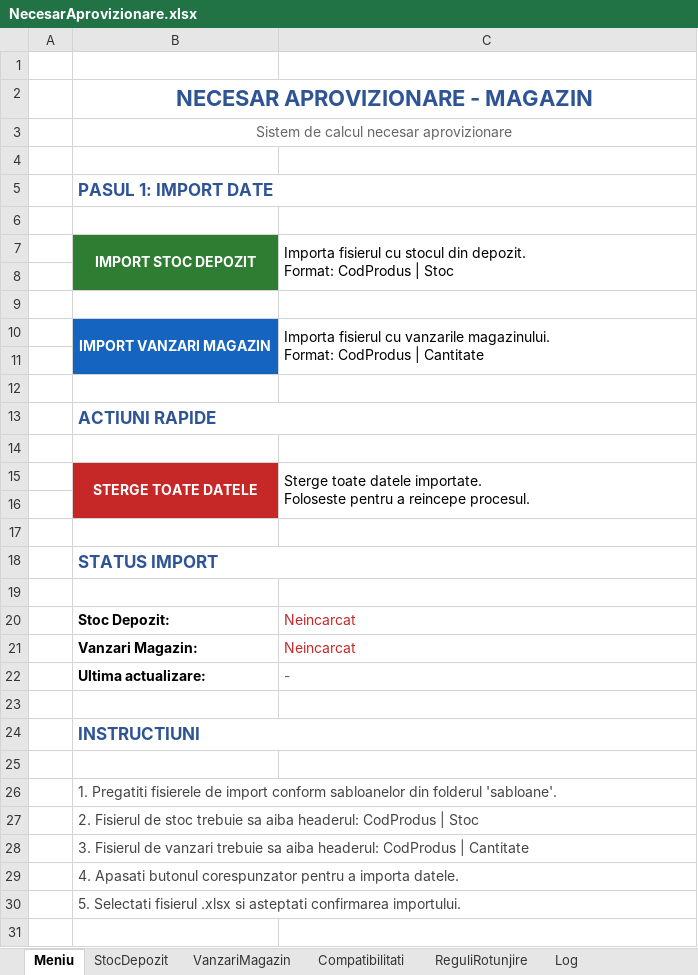
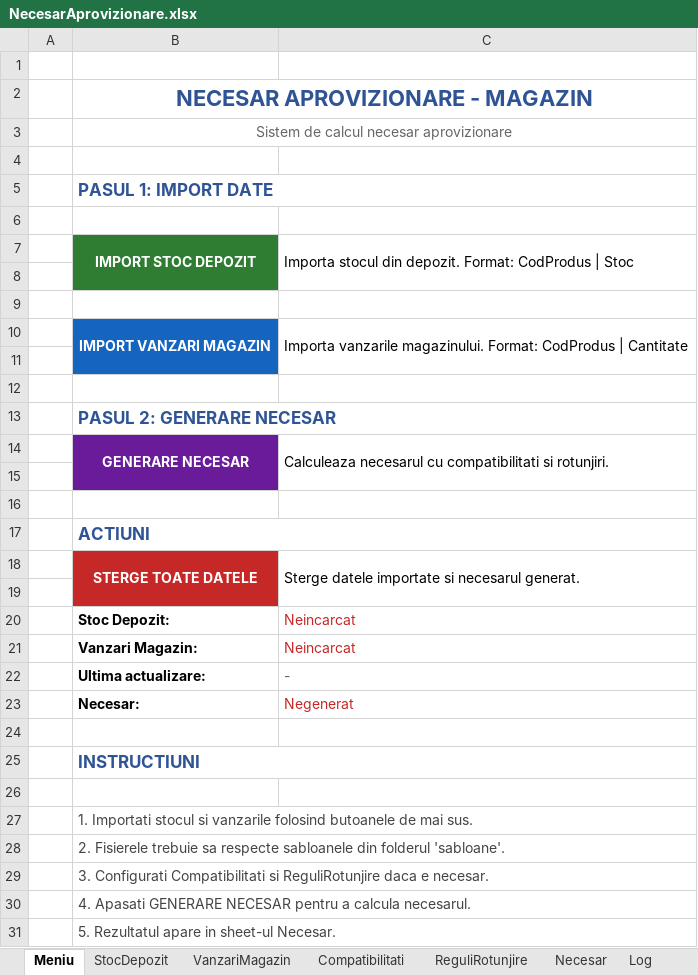
Before and after one commit to AlexPlamadiala/NecesarCehia, an Excel workbook: NecesarAprovizionare.xlsx, sheet Meniu, drawn as a sheet; values as stored, in another font and other column widths than the file's, no borders; removed rows and columns are numbered as before the commit, all else as after; ↵ is a line break in a cell; the diff names each change by its address in the sheet, - before the commit and + after, or states it on an @@ line.

```diff
--- a/NecesarAprovizionare.xlsx (sheet Meniu)
+++ b/NecesarAprovizionare.xlsx (sheet Meniu)
+sheet tab: Necesar
-C7: Importa fisierul cu stocul din…
+C7: Importa stocul din…
-C10: Importa fisierul cu vanzarile magazinului.…
+C10: Importa vanzarile magazinului.…
-B13: ACTIUNI RAPIDE
+B13: PASUL 2: GENERARE NECESAR
-row 14: (empty)
+row 14:  | GENERARE NECESAR | Calculeaza necesarul cu compatibilitati si rotunjiri.
-B14 fill: none
+B14 fill: #6A1B9A
+B14:B15 merged
+C14:C15 merged
-row 15:  | STERGE TOATE DATELE | Sterge toate datele importate. ↵ Foloseste pentru a reincepe procesul.
-B17: STATUS IMPORT
+B17: ACTIUNI
+row 18:  | STERGE TOATE DATELE | Sterge datele importate si necesarul generat.
+row 23:  | Necesar: | Negenerat
-B27: 1. Pregatiti fisierele de import conform sabloanelor din folderul 'sabloane'.
+B27: 1. Importati stocul si vanzarile folosind butoanele de mai sus.
-B28: 2. Fisierul de stoc trebuie sa aiba headerul: CodProdus | Stoc
+B28: 2. Fisierele trebuie sa respecte sabloanele din folderul 'sabloane'.
-B29: 3. Fisierul de vanzari trebuie sa aiba headerul: CodProdus | Cantitate
+B29: 3. Configurati Compatibilitati si ReguliRotunjire daca e necesar.
-B30: 4. Apasati butonul corespunzator pentru a importa datele.
+B30: 4. Apasati GENERARE NECESAR pentru a calcula necesarul.
-B31: 5. Selectati fisierul .xlsx si asteptati confirmarea importului.
+B31: 5. Rezultatul apare in sheet-ul Necesar.
```
Also changed, not shown: sheet ReguliRotunjire, sheet Compatibilitati, sabloane/Sablon_StocDepozit.xlsx, sabloane/Sablon_VanzariMagazin.xlsx, 3 other files.
